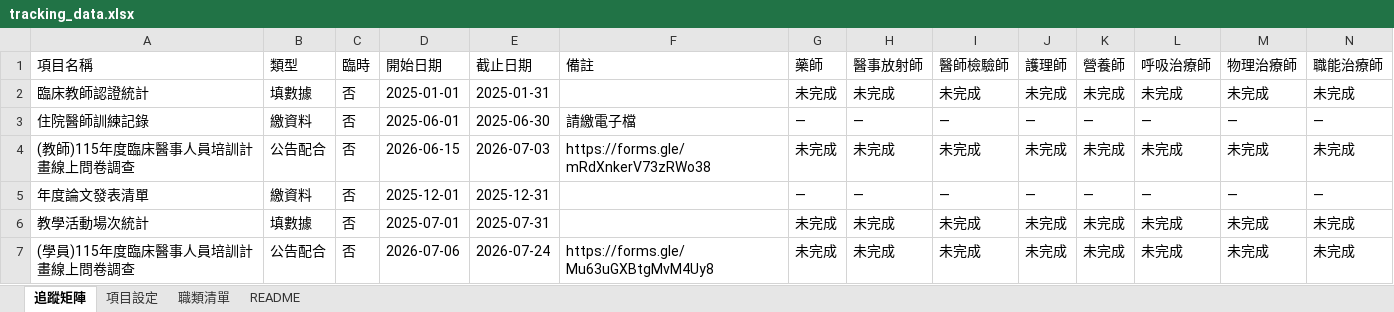
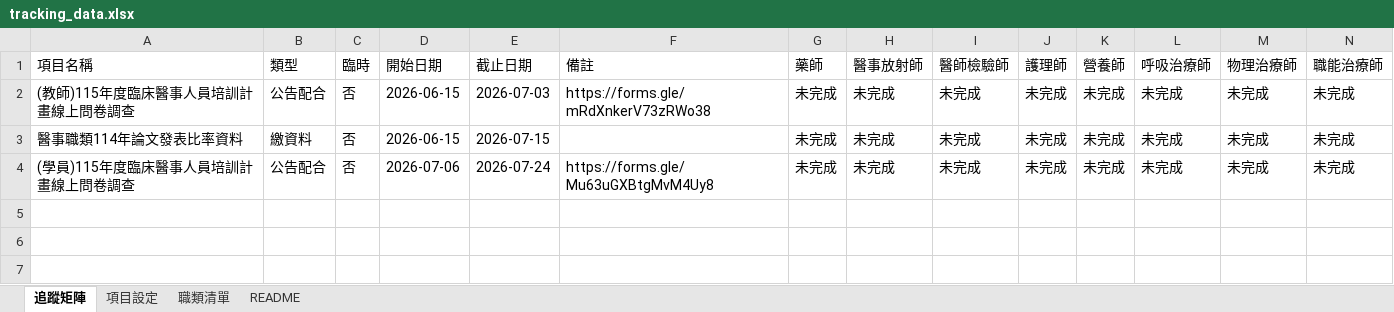
Before and after one commit to jmmvudci/teaching-tracking, an Excel workbook: tracking_data.xlsx, sheet 追蹤矩陣, drawn as a sheet; only a part is shown; values as stored, in another font and other column widths than the file's, no borders; removed rows and columns are numbered as before the commit, all else as after; rows hold the shown columns only; the diff names each change by its address in the sheet, - before the commit and + after, or states it on an @@ line.

Commit message:
update tracking data 2026/6/3 上午11:33:32

```diff
--- a/tracking_data.xlsx (sheet 追蹤矩陣)
+++ b/tracking_data.xlsx (sheet 追蹤矩陣)
-row 2: 臨床教師認證統計 | 填數據 | 否 | 2025-01-01 | 2025-01-31 |  | 未完成 | 未完成 | 未完成 | 未完成 | 未完成 | 未完成 | 未完成 | 未完成
-row 3: 住院醫師訓練記錄 | 繳資料 | 否 | 2025-06-01 | 2025-06-30 | 請繳電子檔 | — | — | — | — | — | — | — | —
-row 5: 年度論文發表清單 | 繳資料 | 否 | 2025-12-01 | 2025-12-31 |  | — | — | — | — | — | — | — | —
-A3 (項目名稱): 教學活動場次統計
+A3 (項目名稱): 醫事職類114年論文發表比率資料
-B3 (類型): 填數據
+B3 (類型): 繳資料
-D3 (開始日期): 2025-07-01
+D3 (開始日期): 2026-06-15
-E3 (截止日期): 2025-07-31
+E3 (截止日期): 2026-07-15
```
Also changed, not shown: sheet 項目設定, sheet README.
